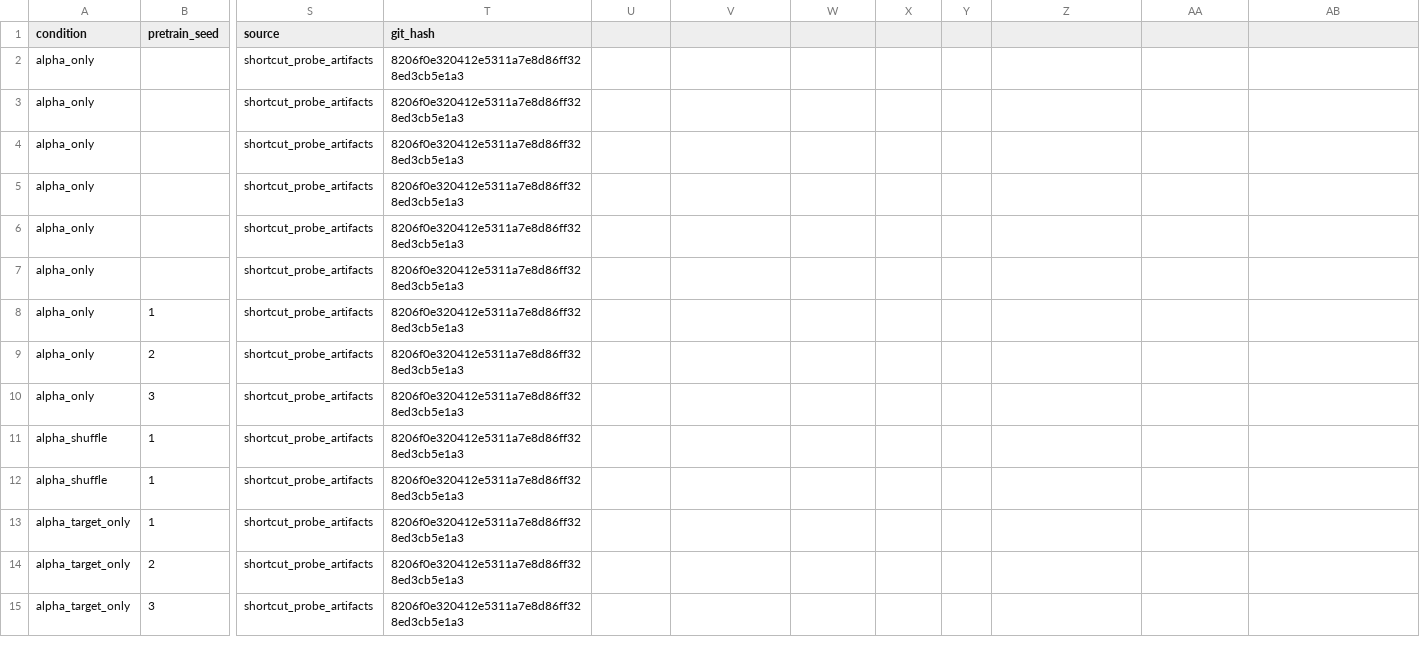
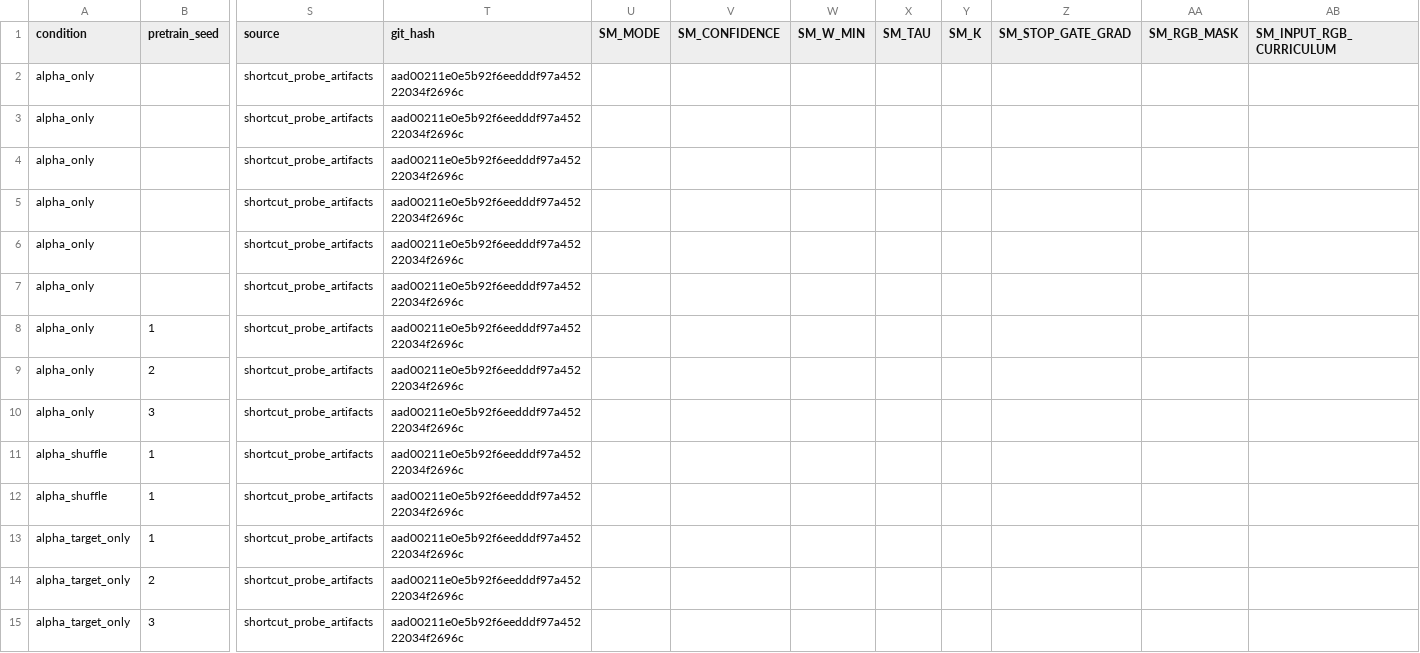
Before and after one commit to KohsukeIde/NeRF-MAE, a CSV file: results/shortcut_probe_artifacts/results_table.csv, drawn as a sheet; only a part is shown, gaps mark what is left out; the diff covers the shown part only; the diff names each change by its address in the sheet, - before the commit and + after, or states it on an @@ line.

```diff
--- a/results/shortcut_probe_artifacts/results_table.csv
+++ b/results/shortcut_probe_artifacts/results_table.csv
-U1: (empty)
+U1: SM_MODE
-V1: (empty)
+V1: SM_CONFIDENCE
-W1: (empty)
+W1: SM_W_MIN
-X1: (empty)
+X1: SM_TAU
-Y1: (empty)
+Y1: SM_K
-Z1: (empty)
+Z1: SM_STOP_GATE_GRAD
-AA1: (empty)
+AA1: SM_RGB_MASK
-AB1: (empty)
+AB1: SM_INPUT_RGB_CURRICULUM
-T2:T15 (git_hash): 8206f0e320412e5311a7e8d86ff328ed3cb5e1a3
+T2:T15 (git_hash): aad00211e0e5b92f6eedddf97a45222034f2696c
```
Also changed, not shown: 90 edited cells elsewhere in this file, 12 other files.
